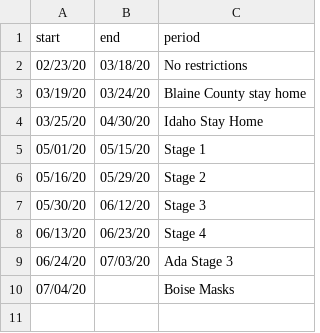
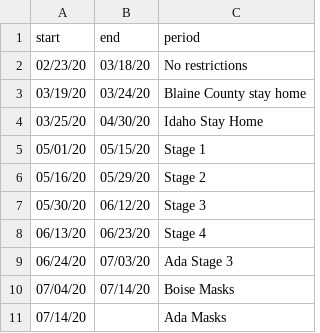
Before and after one commit to MicahGale/ID-pandemic-data, a CSV file: phases.csv, drawn as a sheet.

Commit message:
Added new ada county mask mandate

```diff
--- a/phases.csv
+++ b/phases.csv
@@ -9,2 +9,3 @@ start,end,period
 06/24/20,07/03/20,Ada Stage 3
-07/04/20,,Boise Masks
+07/04/20,07/14/20,Boise Masks
+07/14/20,,Ada Masks
```
Also changed, not shown: 1 other file.
